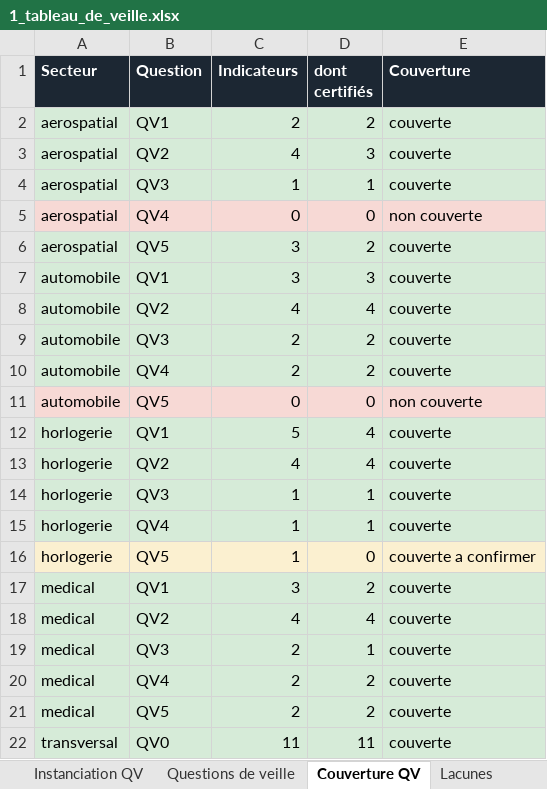
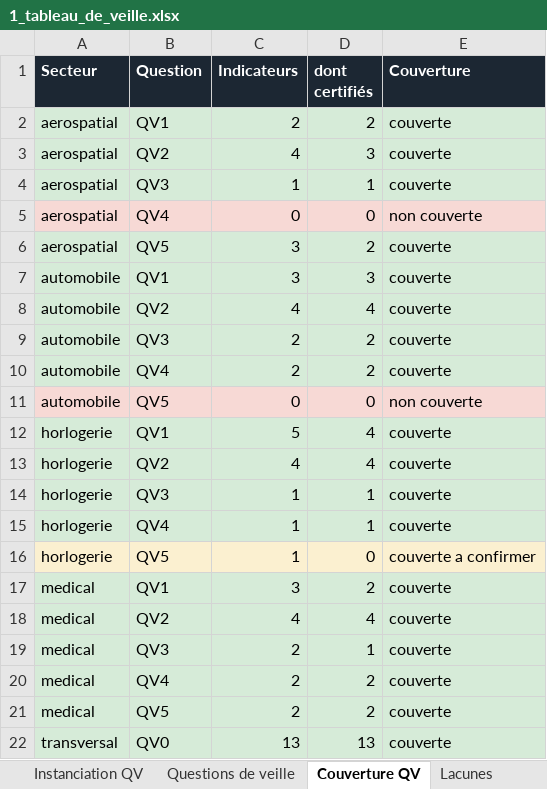
Before and after one commit to lonix26/tb-veille-prototype, an Excel workbook: exports/1_tableau_de_veille.xlsx, sheet Couverture QV, drawn as a sheet; values as stored, in another font and other column widths than the file's, no borders; the diff names each change by its address in the sheet, - before the commit and + after, or states it on an @@ line.

```diff
--- a/exports/1_tableau_de_veille.xlsx (sheet Couverture QV)
+++ b/exports/1_tableau_de_veille.xlsx (sheet Couverture QV)
-C22 (Indicateurs): 11
+C22 (Indicateurs): 13
-D22 (dont certifiés): 11
+D22 (dont certifiés): 13
```
Also changed, not shown: sheet Indicateurs, sheet Sources, sheet Bilan, sheet Instanciation QV, sheet Questions de veille, sheet Lisez-moi, 8 other files.
